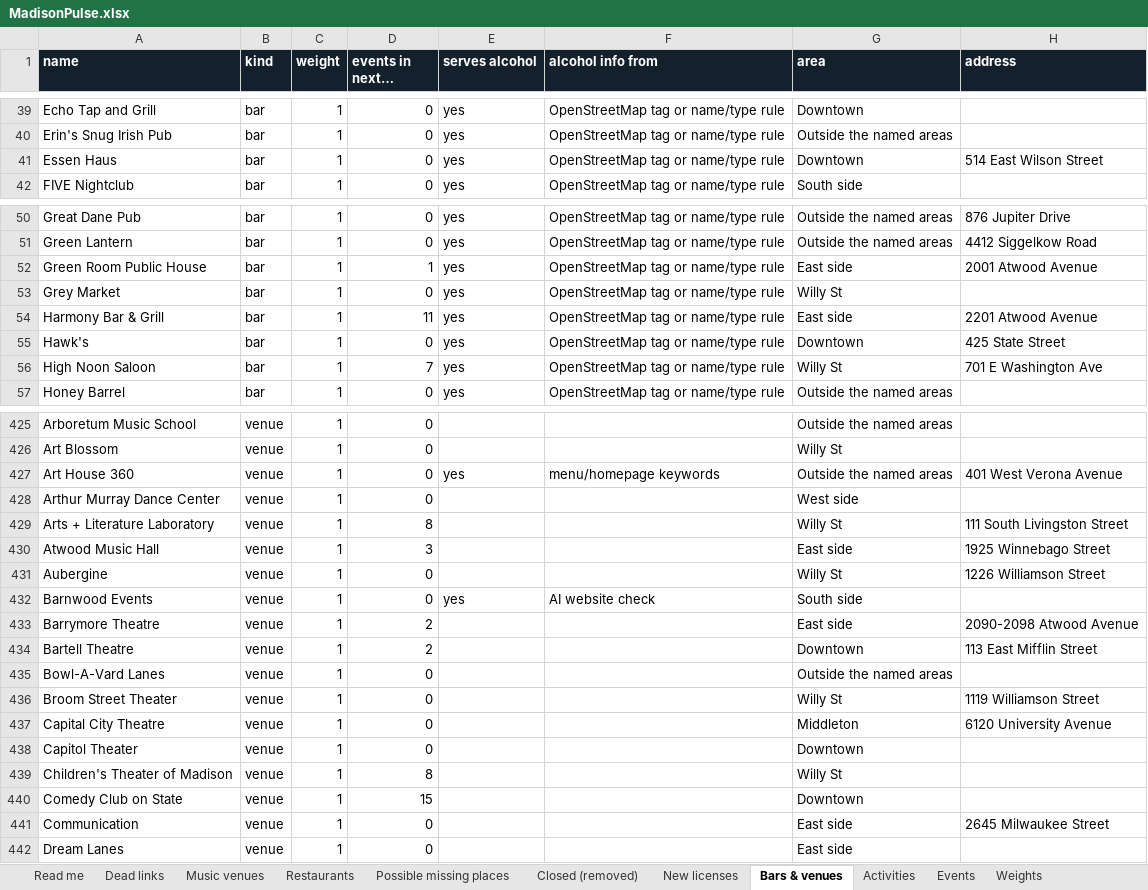
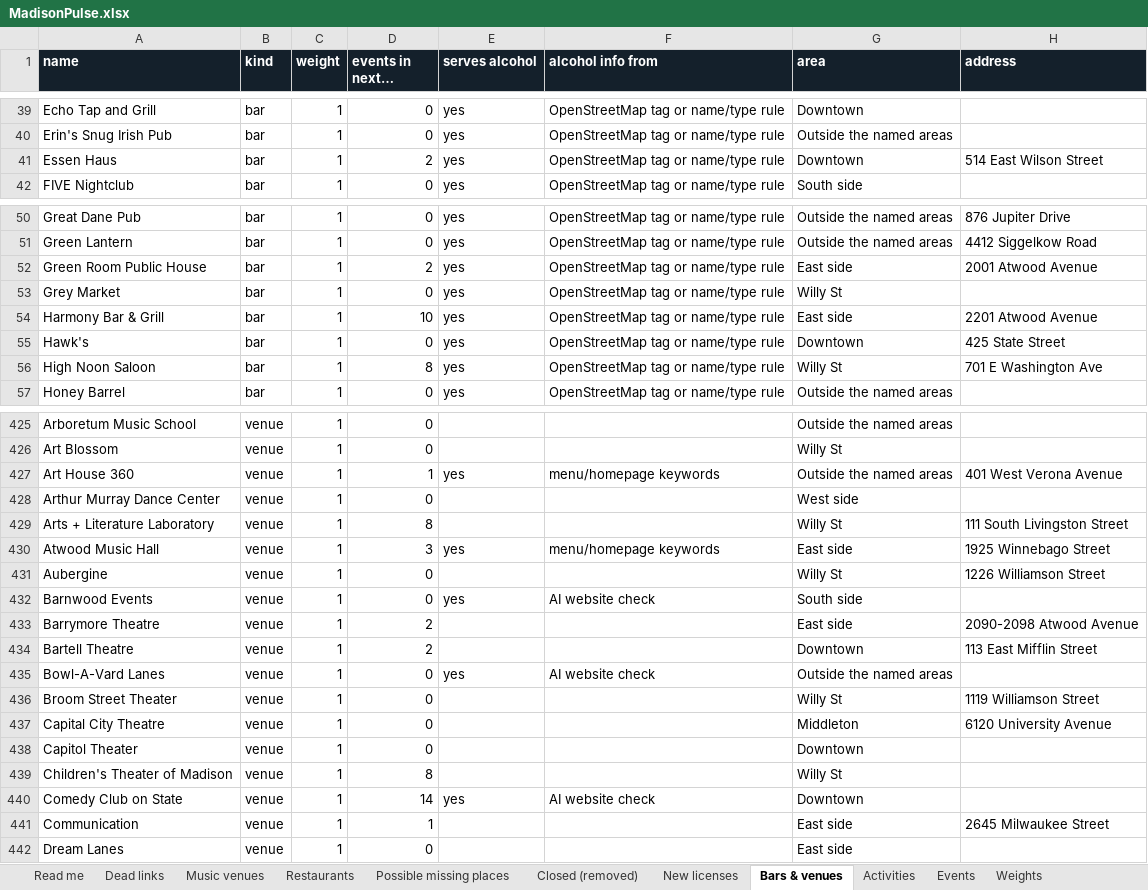
Before and after one commit to dwoods4032/MadisonPulse, an Excel workbook: data/sheets/MadisonPulse.xlsx, sheet Bars & venues, drawn as a sheet; only a part is shown, gaps mark what is left out; long unchanged cells end in …; values as stored, in another font and other column widths than the file's, no borders; the diff covers the shown part only; the diff names each change by its address in the sheet, - before the commit and + after, or states it on an @@ line.

```diff
--- a/data/sheets/MadisonPulse.xlsx (sheet Bars & venues)
+++ b/data/sheets/MadisonPulse.xlsx (sheet Bars & venues)
-D41 (events in next 2 weeks): 0
+D41 (events in next 2 weeks): 2
-D52 (events in next 2 weeks): 1
+D52 (events in next 2 weeks): 2
-D54 (events in next 2 weeks): 11
+D54 (events in next 2 weeks): 10
-D56 (events in next 2 weeks): 7
+D56 (events in next 2 weeks): 8
-D427 (events in next 2 weeks): 0
+D427 (events in next 2 weeks): 1
-E430 (serves alcohol): (empty)
+E430 (serves alcohol): yes
-F430 (alcohol info from): (empty)
+F430 (alcohol info from): menu/homepage keywords
-E435 (serves alcohol): (empty)
+E435 (serves alcohol): yes
-F435 (alcohol info from): (empty)
+F435 (alcohol info from): AI website check
-D440 (events in next 2 weeks): 15
+D440 (events in next 2 weeks): 14
-E440 (serves alcohol): (empty)
+E440 (serves alcohol): yes
-F440 (alcohol info from): (empty)
+F440 (alcohol info from): AI website check
-D441 (events in next 2 weeks): 0
+D441 (events in next 2 weeks): 1
```
Also changed, not shown: 23 edited cells elsewhere in this sheet, sheet Events, sheet Music venues, sheet Restaurants, sheet Weights, sheet Activities, 21 other files.
